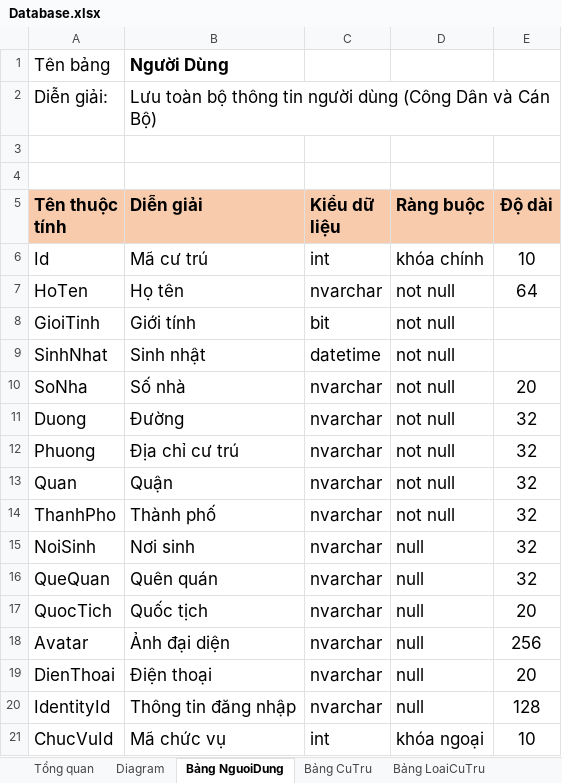
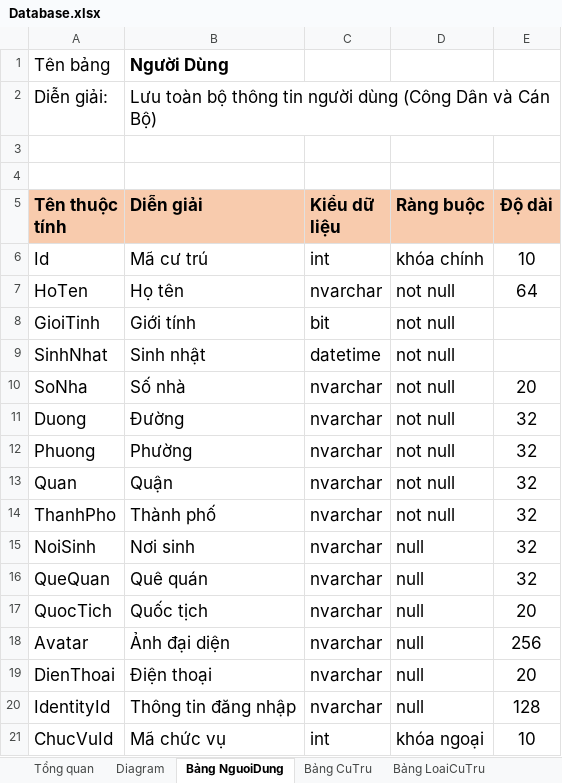
Before and after one commit to minhquanma/QuanLyCuTruJava, an Excel workbook: Specifications (仕様書)/BD (基本設計)/Database.xlsx, sheet Bảng NguoiDung, drawn as a sheet; values as stored, in another font and other column widths than the file's, no borders; the diff names each change by its address in the sheet, - before the commit and + after, or states it on an @@ line.

```diff
--- a/Specifications (仕様書)/BD (基本設計)/Database.xlsx (sheet Bảng NguoiDung)
+++ b/Specifications (仕様書)/BD (基本設計)/Database.xlsx (sheet Bảng NguoiDung)
-B12 (Diễn giải): Địa chỉ cư trú
+B12 (Diễn giải): Phường
-B16 (Diễn giải): Quên quán
+B16 (Diễn giải): Quê quán
```
Also changed, not shown: 2 other files.
